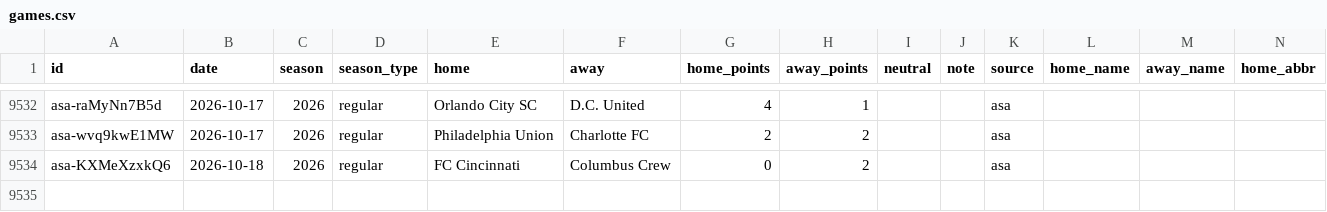
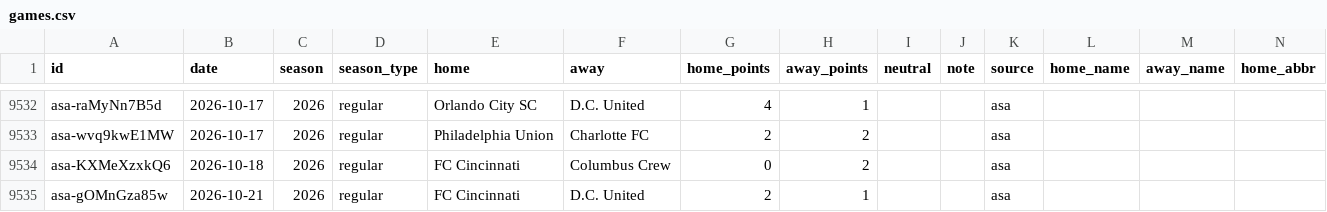
Before and after one commit to rjr5021/belt-holders, a CSV file: data/mls/games.csv, drawn as a sheet; only a part is shown, gaps mark what is left out; rows hold the shown columns only; the diff names each change by its address in the sheet, - before the commit and + after, or states it on an @@ line.

```diff
--- a/data/mls/games.csv
+++ b/data/mls/games.csv
+row 9535: asa-gOMnGza85w | 2026-10-21 | 2026 | regular | FC Cincinnati | D.C. United | 2 | 1 |  |  | asa
```
Also changed, not shown: data/ligamx/games.csv, data/wnba/games.csv, 5 other files.
